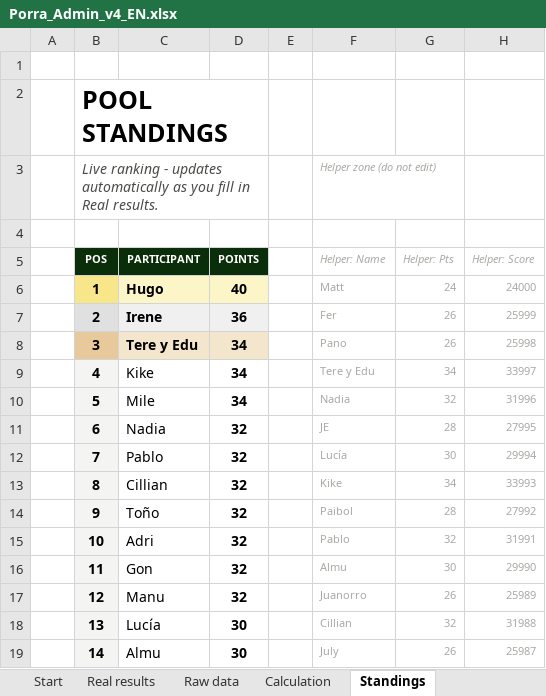
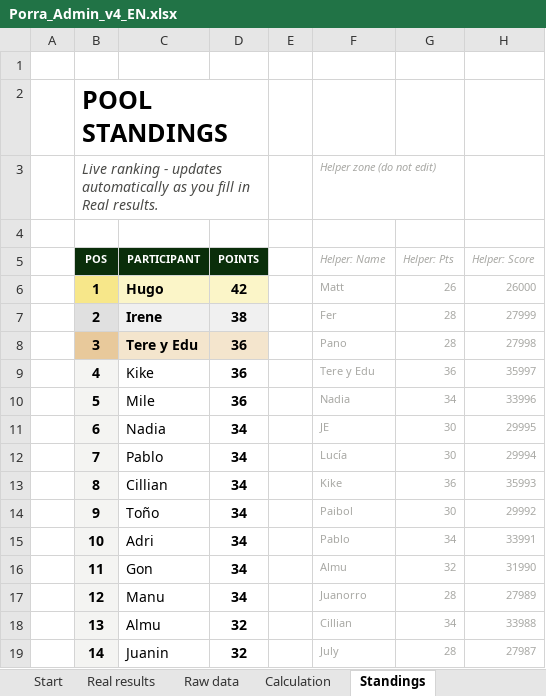
Before and after one commit to jose-reveni/porra2026, an Excel workbook: Porra_Admin_v4_EN.xlsx, sheet Standings, drawn as a sheet; only a part is shown; values as stored, in another font and other column widths than the file's, no borders; charts and pictures not drawn; the diff covers the shown part only; the diff names each change by its address in the sheet, - before the commit and + after, or states it on an @@ line.

```diff
--- a/Porra_Admin_v4_EN.xlsx (sheet Standings)
+++ b/Porra_Admin_v4_EN.xlsx (sheet Standings)
-D6 (POINTS): 40
+D6 (POINTS): 42
-G6 (Helper: Pts): 24
+G6 (Helper: Pts): 26
-H6 (Helper: Score): 24000
+H6 (Helper: Score): 26000
-D7 (POINTS): 36
+D7 (POINTS): 38
-G7:G8 (Helper: Pts): 26
+G7:G8 (Helper: Pts): 28
-H7 (Helper: Score): 25999
+H7 (Helper: Score): 27999
-D8:D10 (POINTS): 34
+D8:D10 (POINTS): 36
-H8 (Helper: Score): 25998
+H8 (Helper: Score): 27998
-G9 (Helper: Pts): 34
+G9 (Helper: Pts): 36
-H9 (Helper: Score): 33997
+H9 (Helper: Score): 35997
-G10 (Helper: Pts): 32
+G10 (Helper: Pts): 34
-H10 (Helper: Score): 31996
+H10 (Helper: Score): 33996
-D11:D17 (POINTS): 32
+D11:D17 (POINTS): 34
-G11 (Helper: Pts): 28
+G11 (Helper: Pts): 30
-H11 (Helper: Score): 27995
+H11 (Helper: Score): 29995
-G13 (Helper: Pts): 34
+G13 (Helper: Pts): 36
-H13 (Helper: Score): 33993
+H13 (Helper: Score): 35993
-G14 (Helper: Pts): 28
+G14 (Helper: Pts): 30
-H14 (Helper: Score): 27992
+H14 (Helper: Score): 29992
-G15 (Helper: Pts): 32
+G15 (Helper: Pts): 34
-H15 (Helper: Score): 31991
+H15 (Helper: Score): 33991
-G16 (Helper: Pts): 30
+G16 (Helper: Pts): 32
-H16 (Helper: Score): 29990
+H16 (Helper: Score): 31990
-G17 (Helper: Pts): 26
+G17 (Helper: Pts): 28
-H17 (Helper: Score): 25989
+H17 (Helper: Score): 27989
-C18 (PARTICIPANT): Lucía
+C18 (PARTICIPANT): Almu
-D18:D19 (POINTS): 30
+D18:D19 (POINTS): 32
-G18 (Helper: Pts): 32
+G18 (Helper: Pts): 34
-H18 (Helper: Score): 31988
+H18 (Helper: Score): 33988
-C19 (PARTICIPANT): Almu
+C19 (PARTICIPANT): Juanin
-G19 (Helper: Pts): 26
+G19 (Helper: Pts): 28
-H19 (Helper: Score): 25987
+H19 (Helper: Score): 27987
```
Also changed, not shown: 42 edited cells elsewhere in this sheet, sheet Calculation, sheet Real results, 1 other file.
